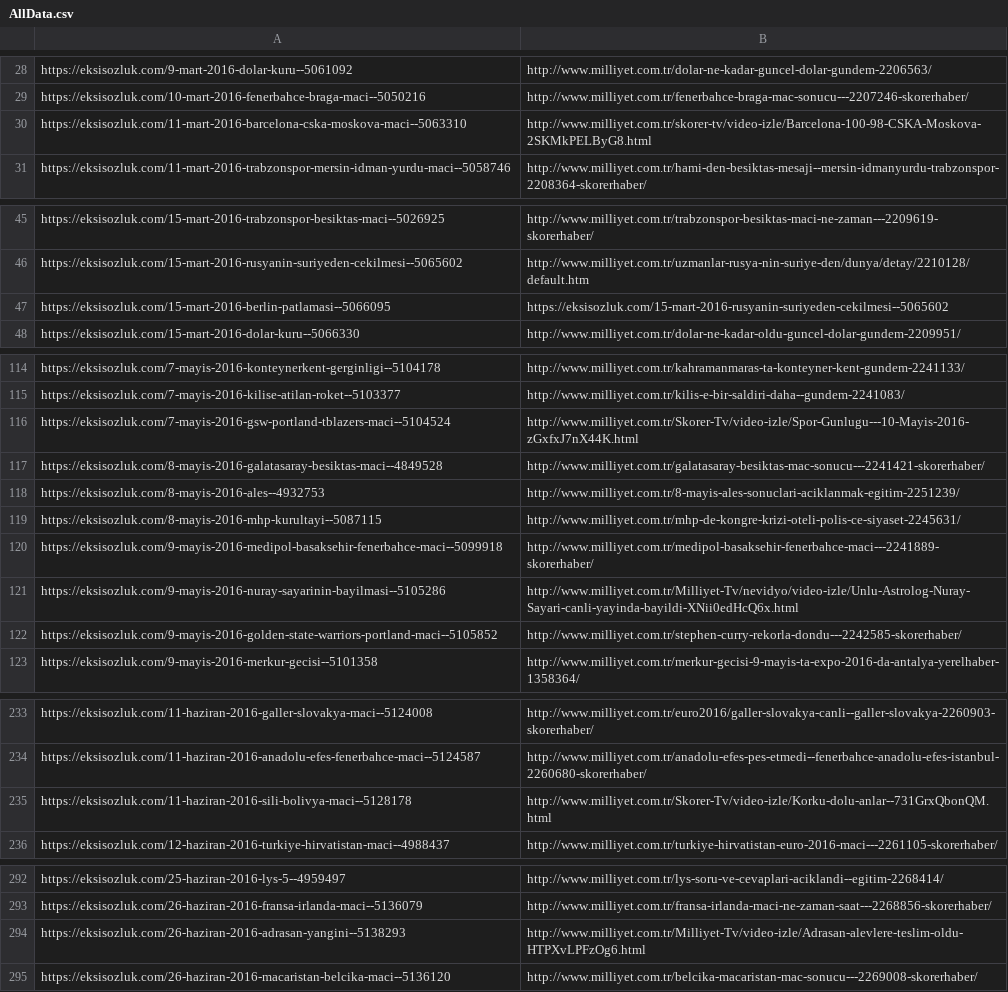
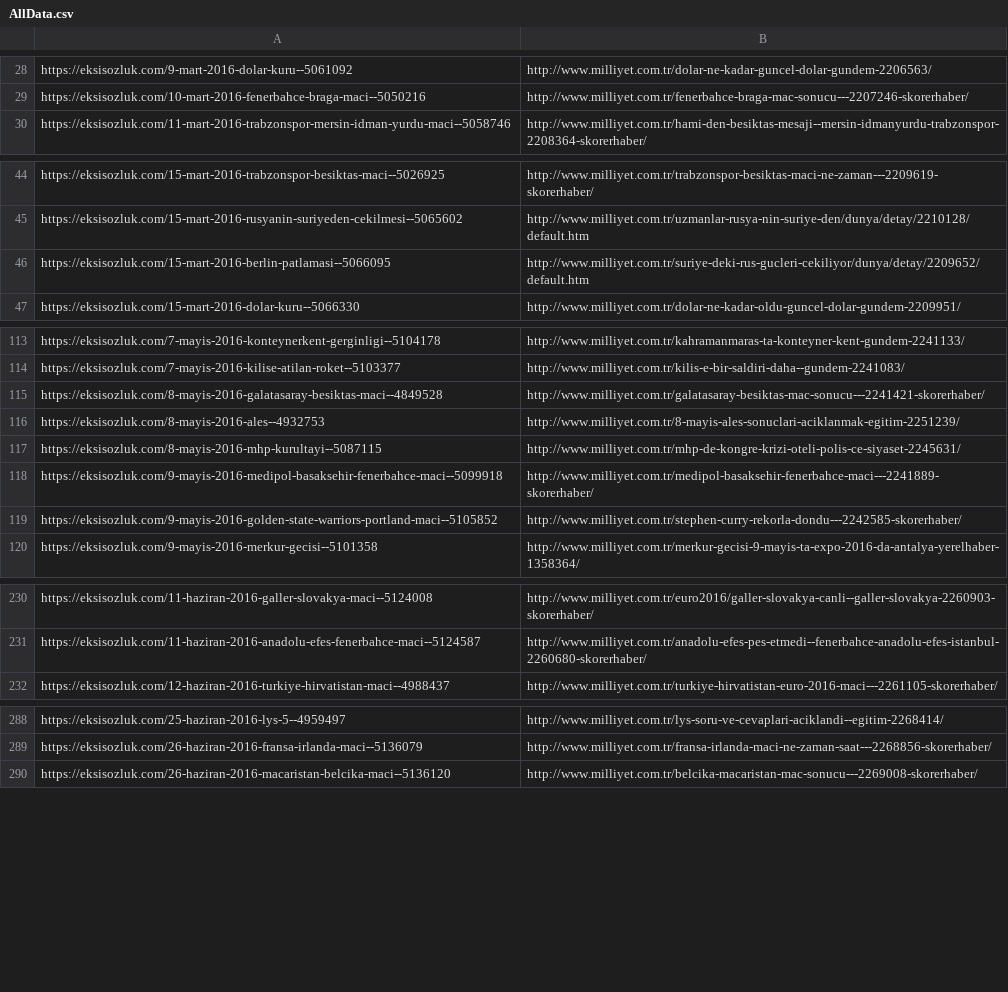
Before and after one commit to yigitsever/BIL614-Project, a CSV file: articleMiner/AllData.csv, drawn as a sheet; only a part is shown, gaps mark what is left out; the diff covers the shown part only.

Commit message:
Removed video articles, fixed eksi-eksi rows

```diff
--- a/articleMiner/AllData.csv
+++ b/articleMiner/AllData.csv
@@ -29,3 +29,2 @@ https://eksisozluk.com/9-mart-2016-dolar-kuru--5061092,http://www.milliyet.com.t
 https://eksisozluk.com/10-mart-2016-fenerbahce-braga-maci--5050216,http://www.milliyet.com.tr/fenerbahce-braga-mac-sonucu---2207246-skorerhaber/
-https://eksisozluk.com/11-mart-2016-barcelona-cska-moskova-maci--5063310,http://www.milliyet.com.tr/skorer-tv/video-izle/Barcelona-100-98-CSKA-Moskova-2SKMkPELByG8.html
 https://eksisozluk.com/11-mart-2016-trabzonspor-mersin-idman-yurdu-maci--5058746,http://www.milliyet.com.tr/hami-den-besiktas-mesaji--mersin-idmanyurdu-trabzonspor-2208364-skorerhaber/
@@ -46,3 +45,3 @@ https://eksisozluk.com/15-mart-2016-trabzonspor-besiktas-maci--5026925,http://ww
 https://eksisozluk.com/15-mart-2016-rusyanin-suriyeden-cekilmesi--5065602,http://www.milliyet.com.tr/uzmanlar-rusya-nin-suriye-den/dunya/detay/2210128/default.htm
-https://eksisozluk.com/15-mart-2016-berlin-patlamasi--5066095,https://eksisozluk.com/15-mart-2016-rusyanin-suriyeden-cekilmesi--5065602
+https://eksisozluk.com/15-mart-2016-berlin-patlamasi--5066095,http://www.milliyet.com.tr/suriye-deki-rus-gucleri-cekiliyor/dunya/detay/2209652/default.htm
 https://eksisozluk.com/15-mart-2016-dolar-kuru--5066330,http://www.milliyet.com.tr/dolar-ne-kadar-oldu-guncel-dolar-gundem-2209951/
@@ -115,3 +114,2 @@ https://eksisozluk.com/7-mayis-2016-konteynerkent-gerginligi--5104178,http://www
 https://eksisozluk.com/7-mayis-2016-kilise-atilan-roket--5103377,http://www.milliyet.com.tr/kilis-e-bir-saldiri-daha--gundem-2241083/
-https://eksisozluk.com/7-mayis-2016-gsw-portland-tblazers-maci--5104524,http://www.milliyet.com.tr/Skorer-Tv/video-izle/Spor-Gunlugu---10-Mayis-2016-zGxfxJ7nX44K.html
 https://eksisozluk.com/8-mayis-2016-galatasaray-besiktas-maci--4849528,http://www.milliyet.com.tr/galatasaray-besiktas-mac-sonucu---2241421-skorerhaber/
@@ -120,3 +118,2 @@ https://eksisozluk.com/8-mayis-2016-mhp-kurultayi--5087115,http://www.milliyet.c
 https://eksisozluk.com/9-mayis-2016-medipol-basaksehir-fenerbahce-maci--5099918,http://www.milliyet.com.tr/medipol-basaksehir-fenerbahce-maci---2241889-skorerhaber/
-https://eksisozluk.com/9-mayis-2016-nuray-sayarinin-bayilmasi--5105286,http://www.milliyet.com.tr/Milliyet-Tv/nevidyo/video-izle/Unlu-Astrolog-Nuray-Sayari-canli-yayinda-bayildi-XNii0edHcQ6x.html
 https://eksisozluk.com/9-mayis-2016-golden-state-warriors-portland-maci--5105852,http://www.milliyet.com.tr/stephen-curry-rekorla-dondu---2242585-skorerhaber/
@@ -234,3 +231,2 @@ https://eksisozluk.com/11-haziran-2016-galler-slovakya-maci--5124008,http://www.
 https://eksisozluk.com/11-haziran-2016-anadolu-efes-fenerbahce-maci--5124587,http://www.milliyet.com.tr/anadolu-efes-pes-etmedi--fenerbahce-anadolu-efes-istanbul-2260680-skorerhaber/
-https://eksisozluk.com/11-haziran-2016-sili-bolivya-maci--5128178,http://www.milliyet.com.tr/Skorer-Tv/video-izle/Korku-dolu-anlar--731GrxQbonQM.html
 https://eksisozluk.com/12-haziran-2016-turkiye-hirvatistan-maci--4988437,http://www.milliyet.com.tr/turkiye-hirvatistan-euro-2016-maci---2261105-skorerhaber/
@@ -293,3 +289,2 @@ https://eksisozluk.com/25-haziran-2016-lys-5--4959497,http://www.milliyet.com.tr
 https://eksisozluk.com/26-haziran-2016-fransa-irlanda-maci--5136079,http://www.milliyet.com.tr/fransa-irlanda-maci-ne-zaman-saat---2268856-skorerhaber/
-https://eksisozluk.com/26-haziran-2016-adrasan-yangini--5138293,http://www.milliyet.com.tr/Milliyet-Tv/video-izle/Adrasan-alevlere-teslim-oldu-HTPXvLPFzOg6.html
 https://eksisozluk.com/26-haziran-2016-macaristan-belcika-maci--5136120,http://www.milliyet.com.tr/belcika-macaristan-mac-sonucu---2269008-skorerhaber/
```
Also changed, not shown: 1 edited cell elsewhere in this file.
